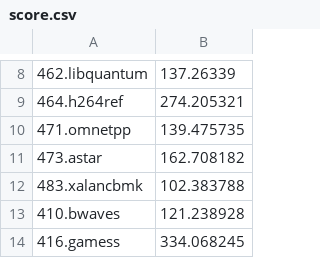
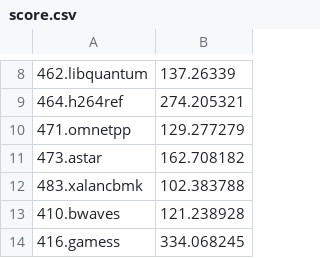
Before and after one commit to cyyself/spec-cpu-db, a CSV file: 2006/aws-graviton4/gcc14.2.0-o3-lto-armv9.2-nosve/score.csv, drawn as a sheet; only a part is shown, gaps mark what is left out.

Commit message:
2006: aws-graviton4: armv9.2-nosve: fix omnetpp result

```diff
--- a/2006/aws-graviton4/gcc14.2.0-o3-lto-armv9.2-nosve/score.csv
+++ b/2006/aws-graviton4/gcc14.2.0-o3-lto-armv9.2-nosve/score.csv
@@ -9,3 +9,3 @@
 464.h264ref,274.205321
-471.omnetpp,139.475735
+471.omnetpp,129.277279
 473.astar,162.708182
```
Also changed, not shown: 1 other file.
